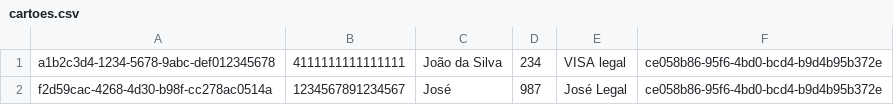
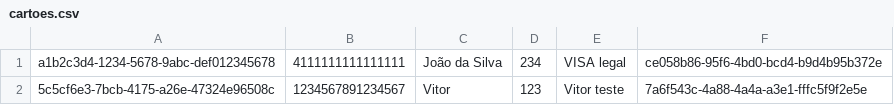
Before and after one commit to jhiy2004/projeto-leilao, a CSV file: cartoes.csv, drawn as a sheet.

```diff
--- a/cartoes.csv
+++ b/cartoes.csv
@@ -1,2 +1,2 @@
 a1b2c3d4-1234-5678-9abc-def012345678,4111111111111111,João da Silva,234,VISA legal,ce058b86-95f6-4bd0-bcd4-b9d4b95b372e
-f2d59cac-4268-4d30-b98f-cc278ac0514a,1234567891234567,José,987,José Legal,ce058b86-95f6-4bd0-bcd4-b9d4b95b372e
+5c5cf6e3-7bcb-4175-a26e-47324e96508c,1234567891234567,Vitor,123,Vitor teste,7a6f543c-4a88-4a4a-a3e1-fffc5f9f2e5e
```
Also changed, not shown: compras.csv, 9 other files.
